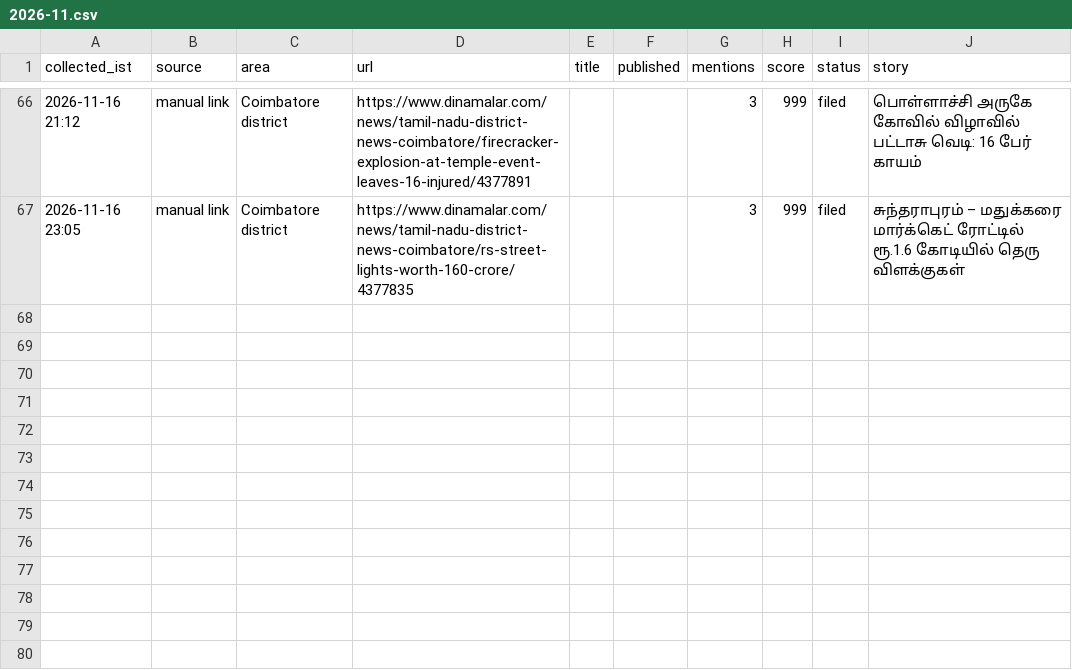
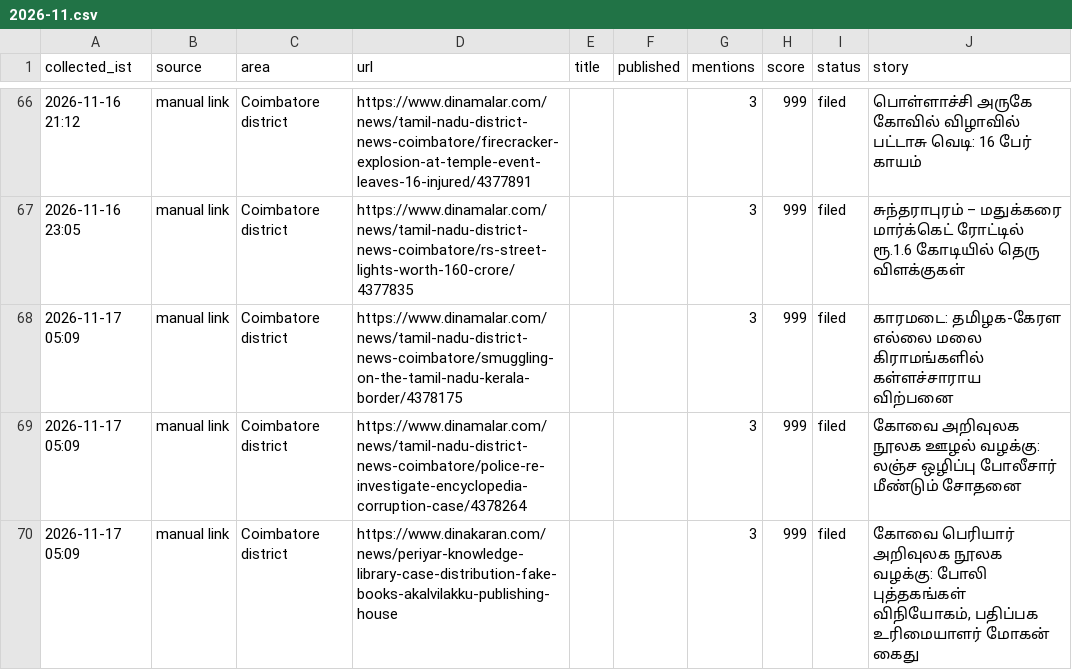
Before and after one commit to nithiyananthamQA/kovaiminnal-autopost, a CSV file: research_free/archive/2026-11.csv, drawn as a sheet; only a part is shown, gaps mark what is left out; the diff names each change by its address in the sheet, - before the commit and + after, or states it on an @@ line.

```diff
--- a/research_free/archive/2026-11.csv
+++ b/research_free/archive/2026-11.csv
+row 68: 2026-11-17 05:09 | manual link | Coimbatore district | https://www.dinamalar.com/news/tamil-nadu-district-news-coimbatore/smuggling-on-the-tamil-nadu-kerala-border/4378175 |  |  | 3 | 999 | filed | காரமடை: தமிழக-கேரள எல்லை மலை கிராமங்களில் கள்ளச்சாராய விற்பனை
+row 69: 2026-11-17 05:09 | manual link | Coimbatore district | https://www.dinamalar.com/news/tamil-nadu-district-news-coimbatore/police-re-investigate-encyclopedia-corruption-case/4378264 |  |  | 3 | 999 | filed | கோவை அறிவுலக நூலக ஊழல் வழக்கு: லஞ்ச ஒழிப்பு போலீசார் மீண்டும் சோதனை
+row 70: 2026-11-17 05:09 | manual link | Coimbatore district | https://www.dinakaran.com/news/periyar-knowledge-library-case-distribution-fake-books-akalvilakku-publishing-house |  |  | 3 | 999 | filed | கோவை பெரியார் அறிவுலக நூலக வழக்கு: போலி புத்தகங்கள் விநியோகம், பதிப்பக உரிமையாளர் மோகன் கைது
```
Also changed, not shown: 6 other files.
